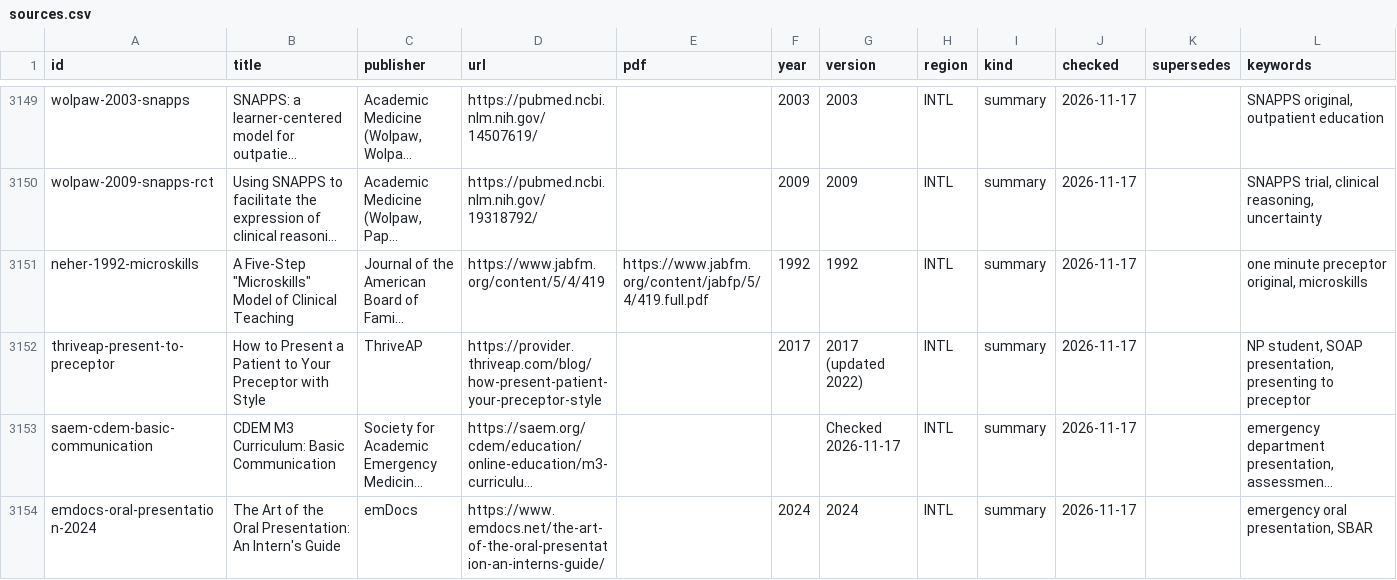
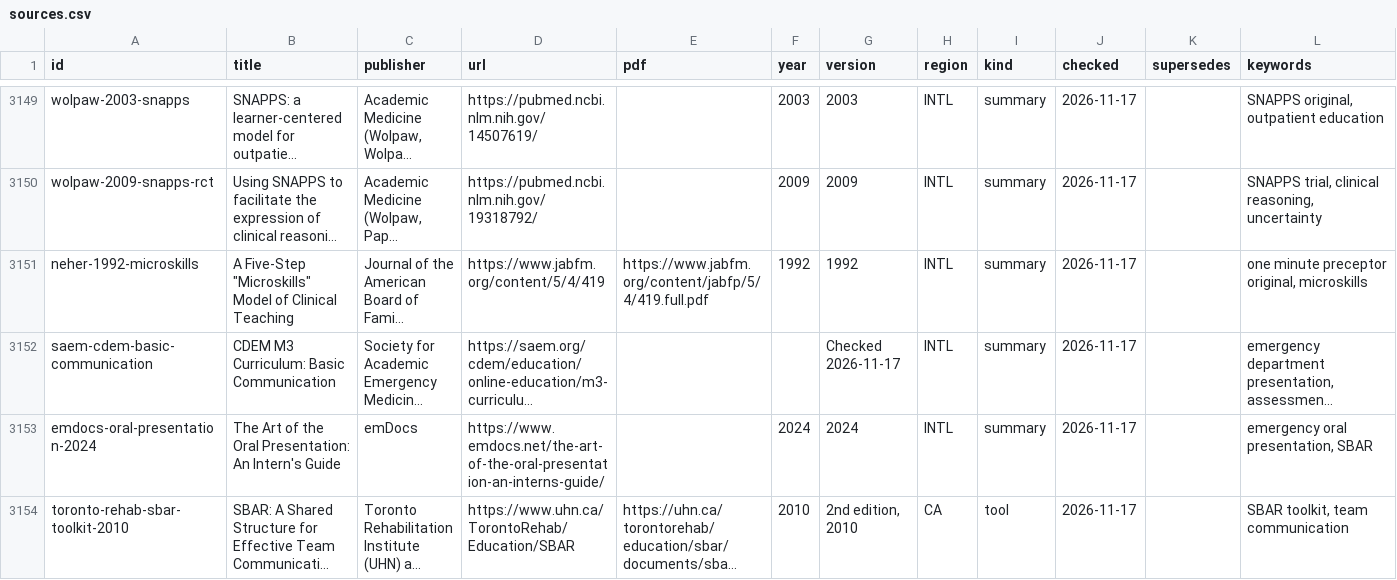
Before and after one commit to joegrafe/np-practice-resource, a CSV file: docs/sources.csv, drawn as a sheet; only a part is shown, gaps mark what is left out; the shorter side is filled out with more unchanged rows; long unchanged cells end in …; the diff names each change by its address in the sheet, - before the commit and + after, or states it on an @@ line.

```diff
--- a/docs/sources.csv
+++ b/docs/sources.csv
-row 3152: thriveap-present-to-preceptor | How to Present a Patient to Your Preceptor with Style | ThriveAP | https://provider.thriveap.com/blog/how-present-patient-your-preceptor-style |  | 2017 | 2017 (updated 2022) | INTL | summary | 2026-11-17 |  | NP student, SOAP presentation, presenting to preceptor
```
Also changed, not shown: docs/7 Practice/Case Presentations.csv, 1 other file.
